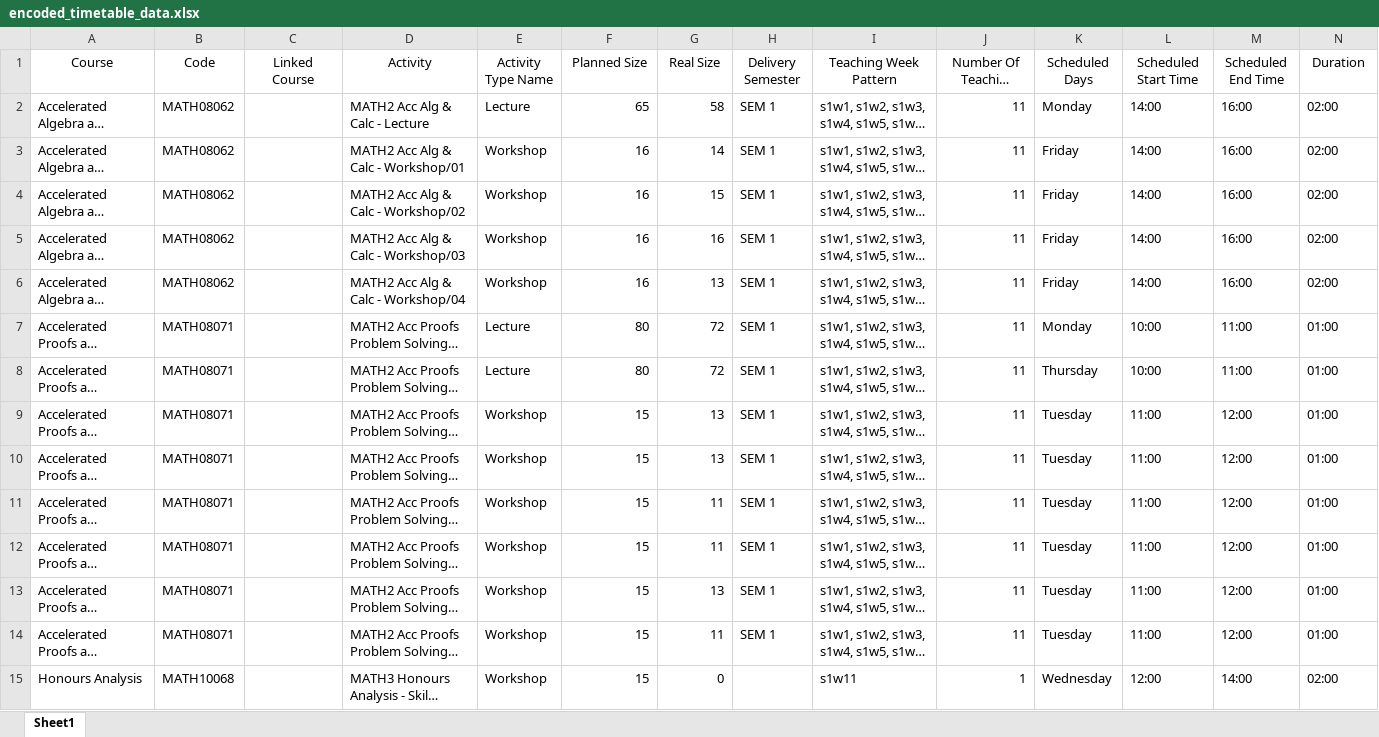
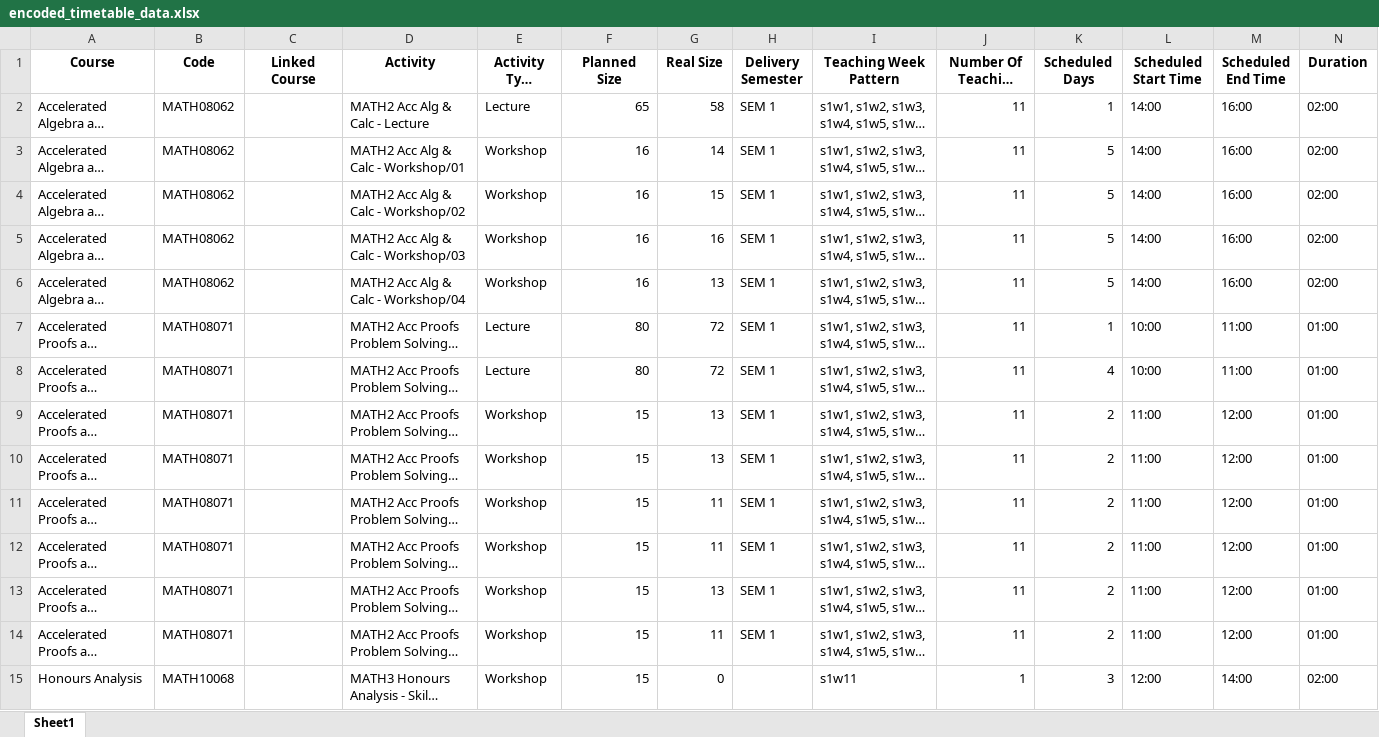
Before and after one commit to mayezharis/taor_project, an Excel workbook: Processed Data/encoded_timetable_data.xlsx, sheet Sheet1, drawn as a sheet; only a part is shown; long unchanged cells end in …; values as stored, in another font and other column widths than the file's, no borders; the diff covers the shown part only; the diff names each change by its address in the sheet, - before the commit and + after, or states it on an @@ line.

Commit message:
encoded the days to be integers

```diff
--- a/Processed Data/encoded_timetable_data.xlsx (sheet Sheet1)
+++ b/Processed Data/encoded_timetable_data.xlsx (sheet Sheet1)
-A1:N1 bold: off
+A1:N1 bold: on
-K2 (Scheduled Days): Monday
+K2 (Scheduled Days): 1
-K3:K6 (Scheduled Days): Friday
+K3:K6 (Scheduled Days): 5
-K7 (Scheduled Days): Monday
+K7 (Scheduled Days): 1
-K8 (Scheduled Days): Thursday
+K8 (Scheduled Days): 4
-K9:K14 (Scheduled Days): Tuesday
+K9:K14 (Scheduled Days): 2
-K15 (Scheduled Days): Wednesday
+K15 (Scheduled Days): 3
```
Also changed, not shown: 1676 edited cells and cell formats elsewhere in this sheet, 2 other files.
